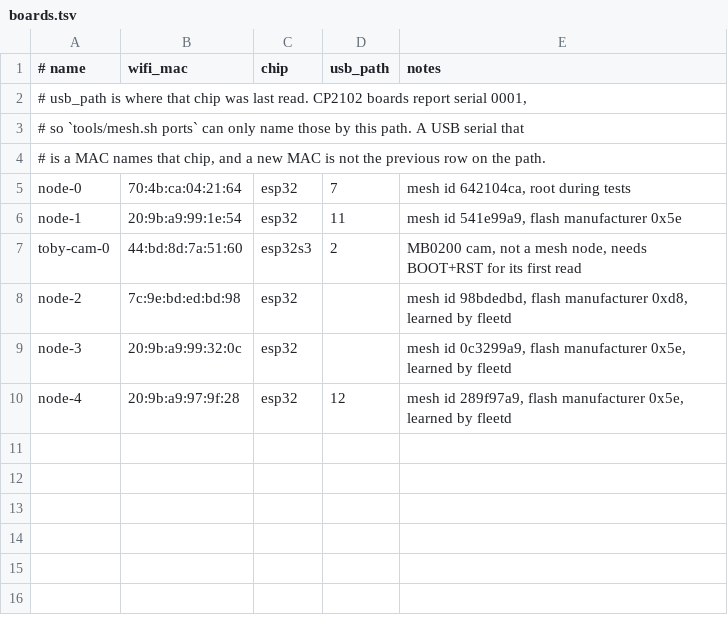
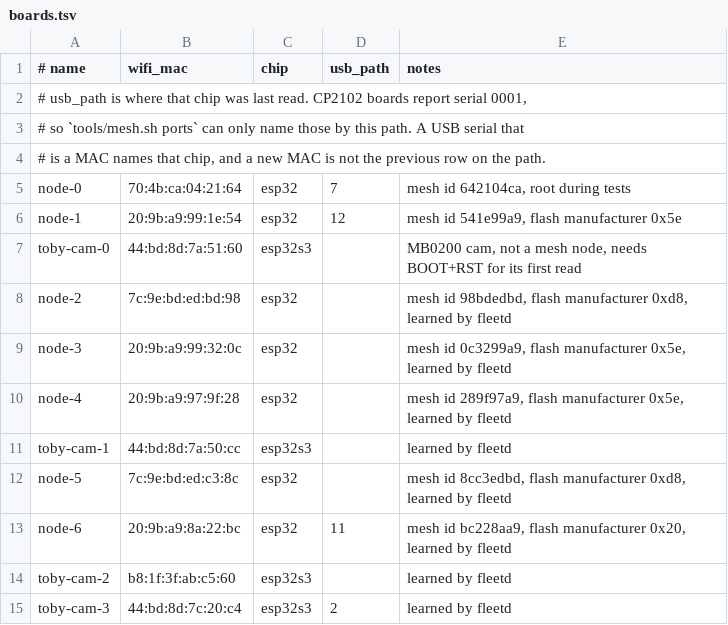
Before and after one commit to iconoptic/tallow, a TSV file: firmware/mesh/boards.tsv, drawn as a sheet.

```diff
--- a/firmware/mesh/boards.tsv
+++ b/firmware/mesh/boards.tsv
@@ -5,6 +5,11 @@
 node-0	70:4b:ca:04:21:64	esp32	7	mesh id 642104ca, root during tests
-node-1	20:9b:a9:99:1e:54	esp32	11	mesh id 541e99a9, flash manufacturer 0x5e
-toby-cam-0	44:bd:8d:7a:51:60	esp32s3	2	MB0200 cam, not a mesh node, needs BOOT+RST for its first read
+node-1	20:9b:a9:99:1e:54	esp32	12	mesh id 541e99a9, flash manufacturer 0x5e
+toby-cam-0	44:bd:8d:7a:51:60	esp32s3		MB0200 cam, not a mesh node, needs BOOT+RST for its first read
 node-2	7c:9e:bd:ed:bd:98	esp32		mesh id 98bdedbd, flash manufacturer 0xd8, learned by fleetd
 node-3	20:9b:a9:99:32:0c	esp32		mesh id 0c3299a9, flash manufacturer 0x5e, learned by fleetd
-node-4	20:9b:a9:97:9f:28	esp32	12	mesh id 289f97a9, flash manufacturer 0x5e, learned by fleetd
+node-4	20:9b:a9:97:9f:28	esp32		mesh id 289f97a9, flash manufacturer 0x5e, learned by fleetd
+toby-cam-1	44:bd:8d:7a:50:cc	esp32s3		learned by fleetd
+node-5	7c:9e:bd:ed:c3:8c	esp32		mesh id 8cc3edbd, flash manufacturer 0xd8, learned by fleetd
+node-6	20:9b:a9:8a:22:bc	esp32	11	mesh id bc228aa9, flash manufacturer 0x20, learned by fleetd
+toby-cam-2	b8:1f:3f:ab:c5:60	esp32s3		learned by fleetd
+toby-cam-3	44:bd:8d:7c:20:c4	esp32s3	2	learned by fleetd
```
Also changed, not shown: 12 other files.
